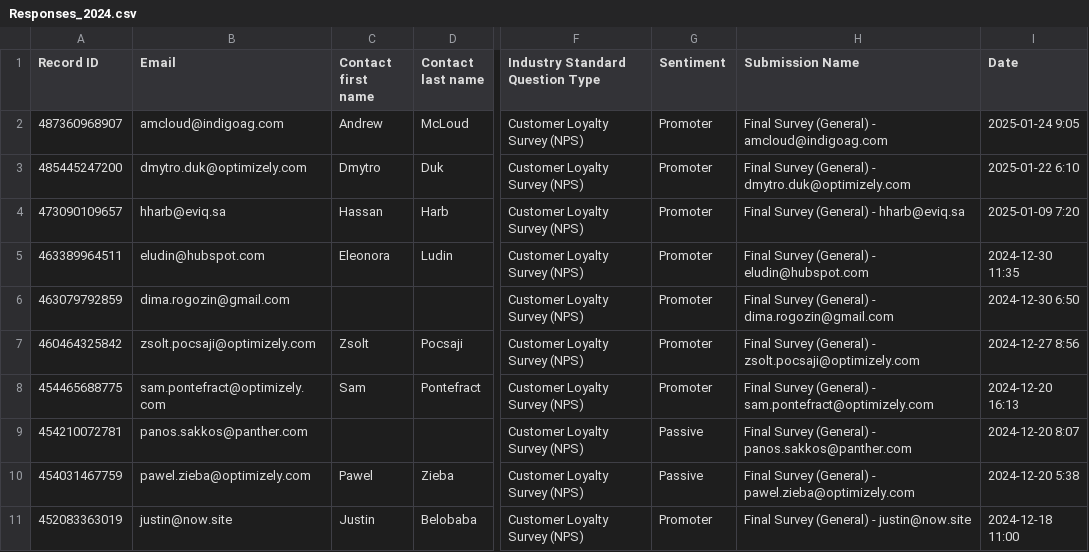
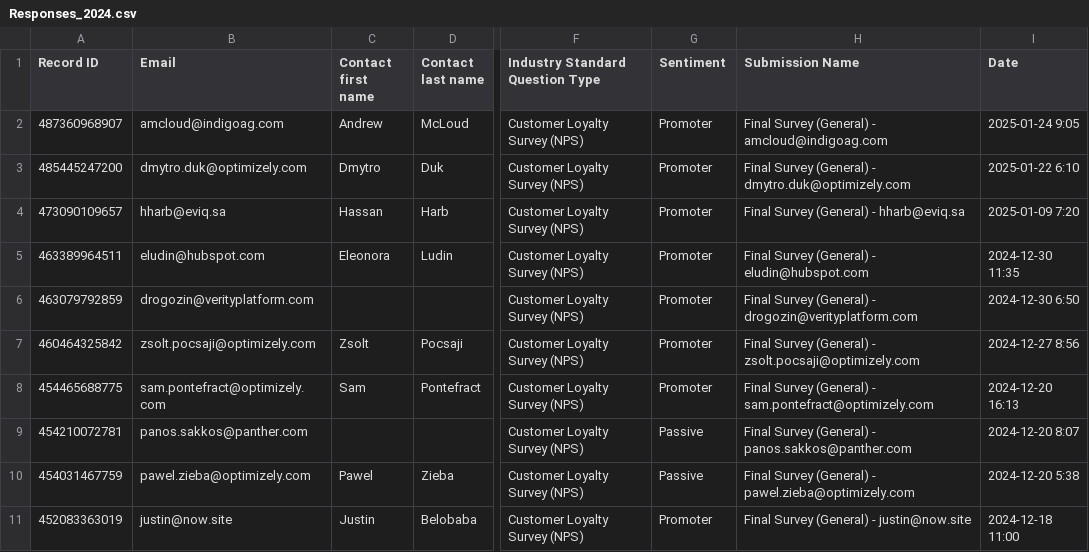
Before and after one commit to dkozlovskyi/customer-satisfaction-survey-analysis, a CSV file: input/responses/previous/Responses_2024.csv, drawn as a sheet; only a part is shown, gaps mark what is left out; the diff names each change by its address in the sheet, - before the commit and + after, or states it on an @@ line.

Commit message:
Adding input files significant_change tweak

```diff
--- a/input/responses/previous/Responses_2024.csv
+++ b/input/responses/previous/Responses_2024.csv
-B6 (Email): dima.rogozin@gmail.com
+B6 (Email): drogozin@verityplatform.com
-H6 (Submission Name): …(General) - dima.rogozin@gmail.com
+H6 (Submission Name): …(General) - drogozin@verityplatform.com
```
Also changed, not shown: input/responses/current/Responses_2025.csv, 1 other file.
